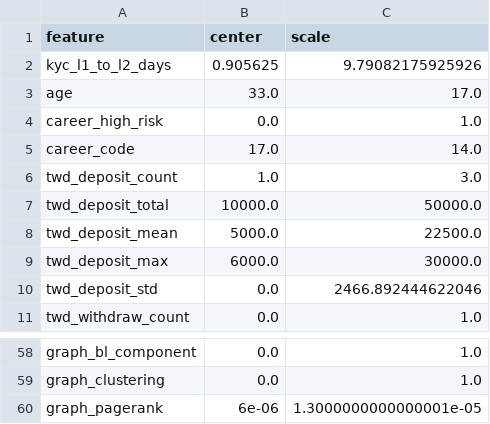
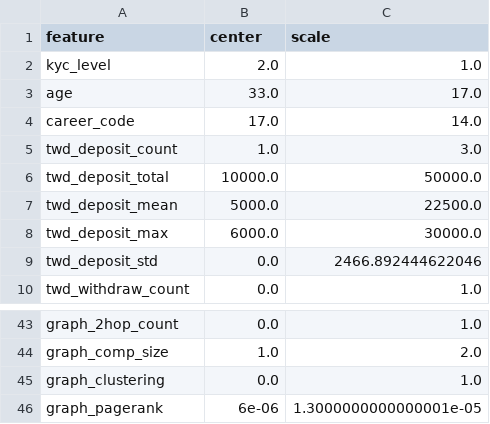
Before and after one commit to chen-selina/bitoguard, a CSV file: data/processed/scaler_info.csv, drawn as a sheet; only a part is shown, gaps mark what is left out; removed rows and columns are numbered as before the commit, all else as after; the diff covers the shown part only; the diff names each change by its address in the sheet, - before the commit and + after, or states it on an @@ line.

```diff
--- a/data/processed/scaler_info.csv
+++ b/data/processed/scaler_info.csv
-row 2: kyc_l1_to_l2_days | 0.905625 | 9.79082175925926
+row 2: kyc_level | 2.0 | 1.0
-row 4: career_high_risk | 0.0 | 1.0
-A43 (feature): graph_bl_component
+A43 (feature): graph_2hop_count
+row 44: graph_comp_size | 1.0 | 2.0
```
Also changed, not shown: 6 added rows, 20 removed rows, 2 moved rows and 1 edited cell elsewhere in this file, catboost_info/learn_error.tsv, catboost_info/test_error.tsv, 40 other files.
